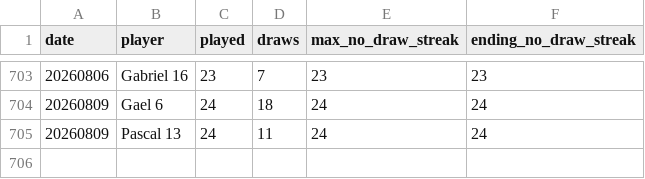
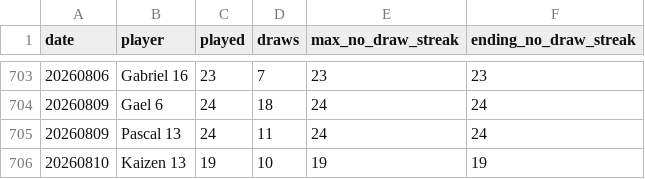
Before and after one commit to dgonzalez13/esports-tracker-full, a CSV file: eadriatic/output/daily_streaks.csv, drawn as a sheet; only a part is shown, gaps mark what is left out; the diff names each change by its address in the sheet, - before the commit and + after, or states it on an @@ line.

```diff
--- a/eadriatic/output/daily_streaks.csv
+++ b/eadriatic/output/daily_streaks.csv
+row 706: 20260810 | Kaizen 13 | 19 | 10 | 19 | 19
```
Also changed, not shown: eadriatic/output/daily_streak_summary.csv, eadriatic/output/draw_records_highest.csv, 8 other files.
